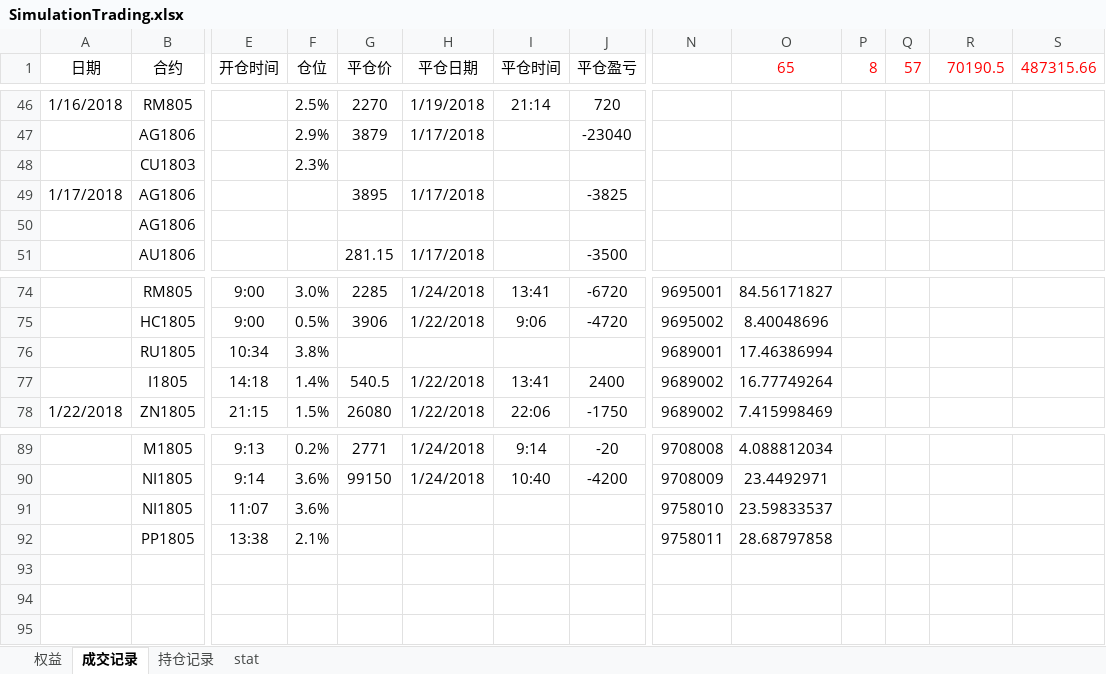
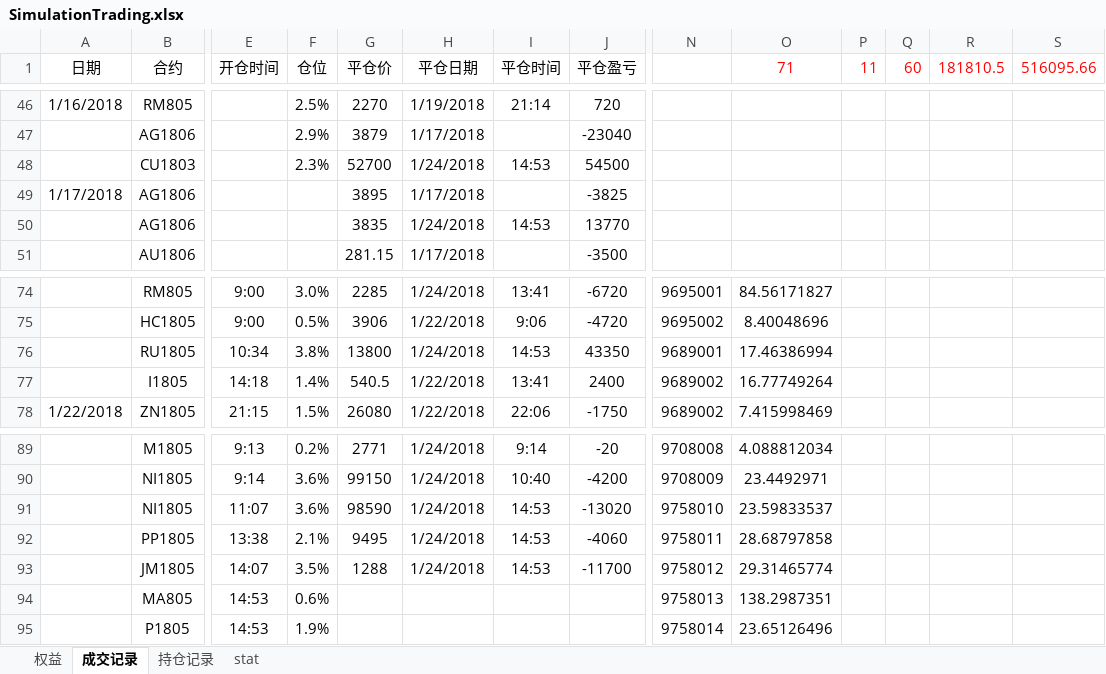
Before and after one commit to ildhj0116/Work, an Excel workbook: 模拟盘/SimulationTrading.xlsx, sheet 成交记录, drawn as a sheet; only a part is shown, gaps mark what is left out; values as stored, in another font and other column widths than the file's, no borders; rows hold the shown columns only; the diff names each change by its address in the sheet, - before the commit and + after, or states it on an @@ line.

```diff
--- a/模拟盘/SimulationTrading.xlsx (sheet 成交记录)
+++ b/模拟盘/SimulationTrading.xlsx (sheet 成交记录)
-O1: 65
+O1: 71
-P1: 8
+P1: 11
-Q1: 57
+Q1: 60
-R1: 70190.5
+R1: 181810.5
-S1: 487315.66
+S1: 516095.66
-G48 (平仓价): (empty)
+G48 (平仓价): 52700
-H48 (平仓日期): (empty)
+H48 (平仓日期): 1/24/2018
-I48 (平仓时间): (empty)
+I48 (平仓时间): 14:53
-J48 (平仓盈亏): (empty)
+J48 (平仓盈亏): 54500
-G50 (平仓价): (empty)
+G50 (平仓价): 3835
-H50 (平仓日期): (empty)
+H50 (平仓日期): 1/24/2018
-I50 (平仓时间): (empty)
+I50 (平仓时间): 14:53
-J50 (平仓盈亏): (empty)
+J50 (平仓盈亏): 13770
-G76 (平仓价): (empty)
+G76 (平仓价): 13800
-H76 (平仓日期): (empty)
+H76 (平仓日期): 1/24/2018
-I76 (平仓时间): (empty)
+I76 (平仓时间): 14:53
-J76 (平仓盈亏): (empty)
+J76 (平仓盈亏): 43350
-G91 (平仓价): (empty)
+G91 (平仓价): 98590
-H91:H92 (平仓日期): (empty)
+H91:H92 (平仓日期): 1/24/2018
-I91:I92 (平仓时间): (empty)
+I91:I92 (平仓时间): 14:53
-J91 (平仓盈亏): (empty)
+J91 (平仓盈亏): -13020
-G92 (平仓价): (empty)
+G92 (平仓价): 9495
-J92 (平仓盈亏): (empty)
+J92 (平仓盈亏): -4060
+row 93:  | JM1805 | 14:07 | 3.5% | 1288 | 1/24/2018 | 14:53 | -11700 | 9758012 | 29.31465774
+row 94:  | MA805 | 14:53 | 0.6% |  |  |  |  | 9758013 | 138.2987351
+row 95:  | P1805 | 14:53 | 1.9% |  |  |  |  | 9758014 | 23.65126496
```
Also changed, not shown: sheet 权益, charts or pictures, 1 other file.
